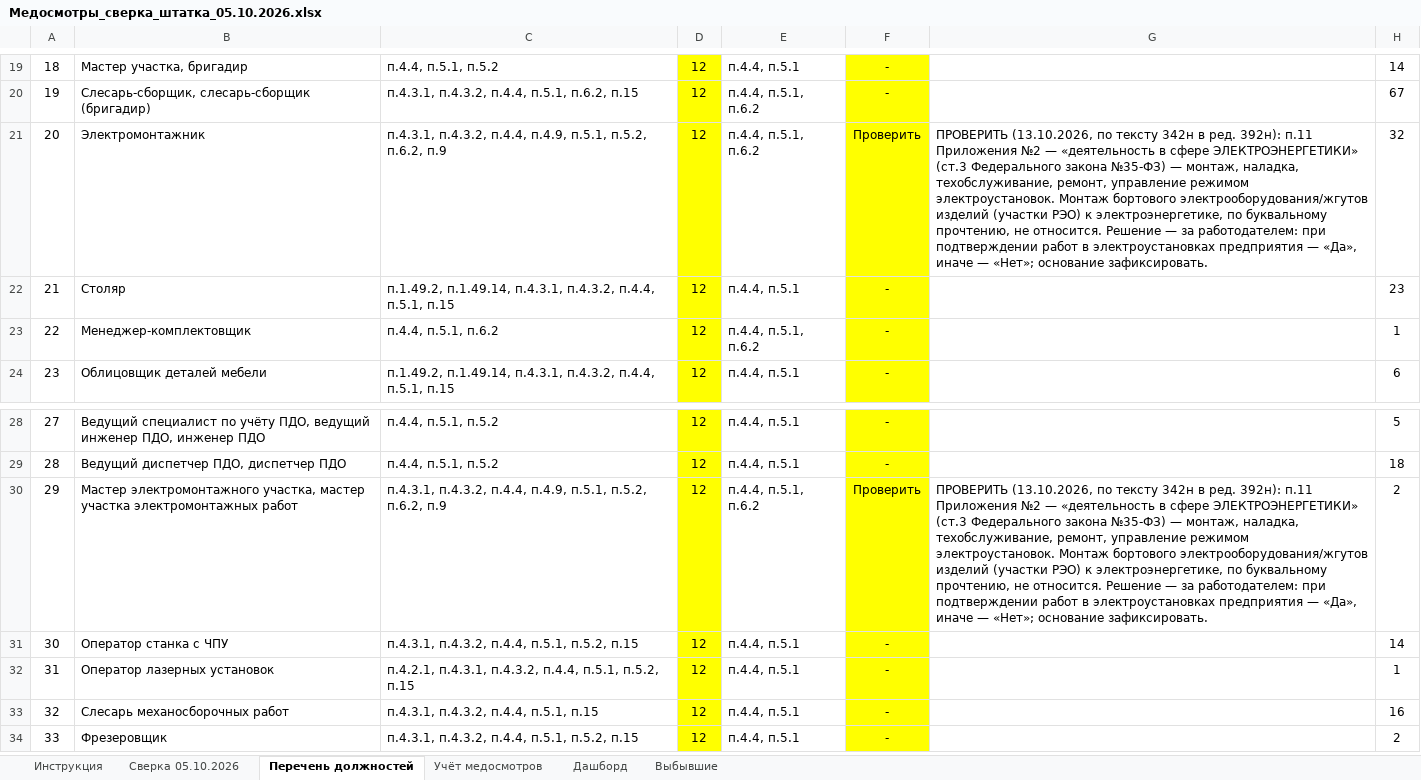
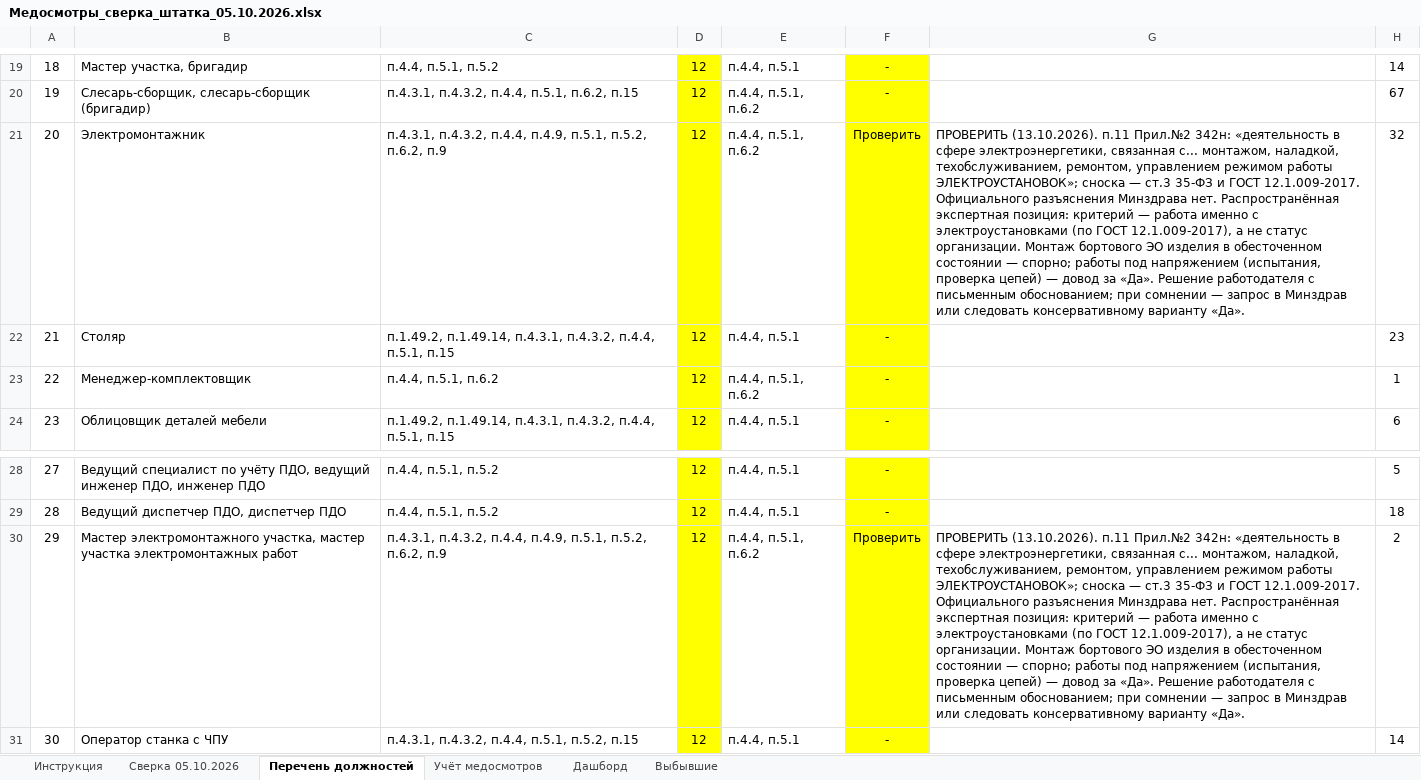
Before and after one commit to aigulaikesheva-eng/-, an Excel workbook: Медосмотры_сверка_штатка_05.10.2026.xlsx, sheet Перечень должностей, drawn as a sheet; only a part is shown, gaps mark what is left out; the shorter side is filled out with more unchanged rows; values as stored, in another font and other column widths than the file's, no borders; the diff names each change by its address in the sheet, - before the commit and + after, or states it on an @@ line.

```diff
--- a/Медосмотры_сверка_штатка_05.10.2026.xlsx (sheet Перечень должностей)
+++ b/Медосмотры_сверка_штатка_05.10.2026.xlsx (sheet Перечень должностей)
-G21: ПРОВЕРИТЬ (13.10.2026, по тексту 342н в ред. 392н): п.11 Приложения №2 — «деятельность в сфере ЭЛЕКТРОЭНЕРГЕТИКИ» (ст.3 Федерального закона №35-ФЗ) — монтаж, наладка, техобслуживание, ремонт, управление режимом электроустановок. Монтаж бортового электрооборудования/жгутов изделий (участки РЭО) к электроэнергетике, по буквальному прочтению, не относится. Решение — за работодателем: при подтверждении работ в электроустановках предприятия — «Да», иначе — «Нет»; основание зафиксировать.
+G21: ПРОВЕРИТЬ (13.10.2026). п.11 Прил.№2 342н: «деятельность в сфере электроэнергетики, связанная с... монтажом, наладкой, техобслуживанием, ремонтом, управлением режимом работы ЭЛЕКТРОУСТАНОВОК»; сноска — ст.3 35-ФЗ и ГОСТ 12.1.009-2017. Официального разъяснения Минздрава нет. Распространённая экспертная позиция: критерий — работа именно с электроустановками (по ГОСТ 12.1.009-2017), а не статус организации. Монтаж бортового ЭО изделия в обесточенном состоянии — спорно; работы под напряжением (испытания, проверка цепей) — довод за «Да». Решение работодателя с письменным обоснованием; при сомнении — запрос в Минздрав или следовать консервативному варианту «Да».
-G30: ПРОВЕРИТЬ (13.10.2026, по тексту 342н в ред. 392н): п.11 Приложения №2 — «деятельность в сфере ЭЛЕКТРОЭНЕРГЕТИКИ» (ст.3 Федерального закона №35-ФЗ) — монтаж, наладка, техобслуживание, ремонт, управление режимом электроустановок. Монтаж бортового электрооборудования/жгутов изделий (участки РЭО) к электроэнергетике, по буквальному прочтению, не относится. Решение — за работодателем: при подтверждении работ в электроустановках предприятия — «Да», иначе — «Нет»; основание зафиксировать.
+G30: ПРОВЕРИТЬ (13.10.2026). п.11 Прил.№2 342н: «деятельность в сфере электроэнергетики, связанная с... монтажом, наладкой, техобслуживанием, ремонтом, управлением режимом работы ЭЛЕКТРОУСТАНОВОК»; сноска — ст.3 35-ФЗ и ГОСТ 12.1.009-2017. Официального разъяснения Минздрава нет. Распространённая экспертная позиция: критерий — работа именно с электроустановками (по ГОСТ 12.1.009-2017), а не статус организации. Монтаж бортового ЭО изделия в обесточенном состоянии — спорно; работы под напряжением (испытания, проверка цепей) — довод за «Да». Решение работодателя с письменным обоснованием; при сомнении — запрос в Минздрав или следовать консервативному варианту «Да».
```
Also changed, not shown: sheet Сверка 05.10.2026, sheet Инструкция.
